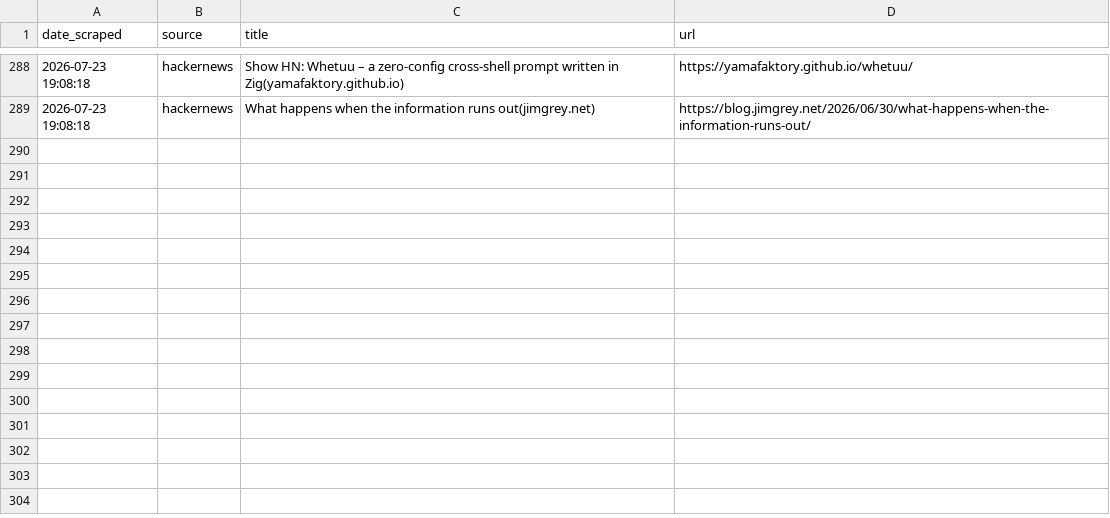
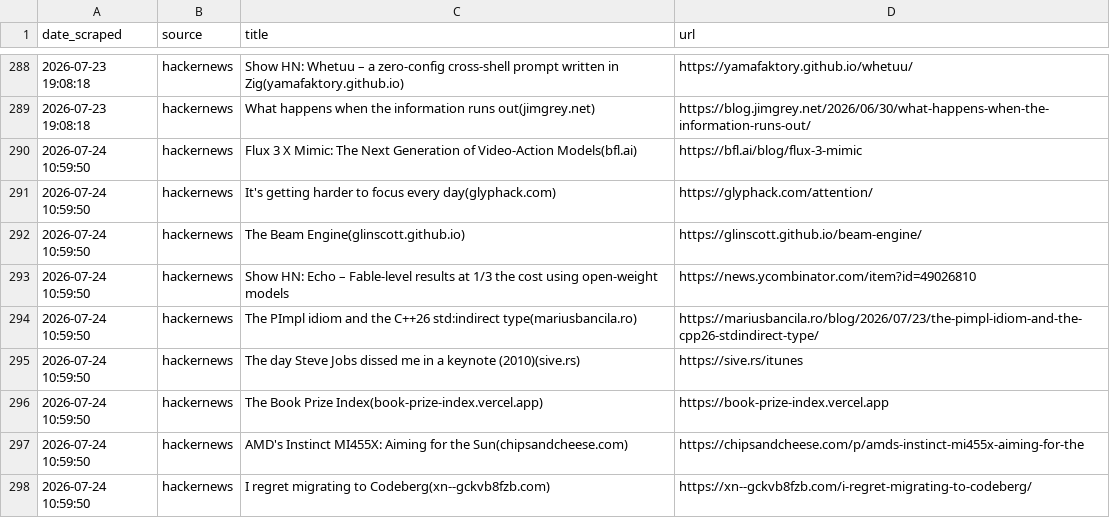
Before and after one commit to yosserayari/trendwatch, a CSV file: storage/history.csv, drawn as a sheet; only a part is shown, gaps mark what is left out.

```diff
--- a/storage/history.csv
+++ b/storage/history.csv
@@ -289 +289,10 @@ date_scraped,source,title,url
 2026-07-23 19:08:18,hackernews,What happens when the information runs out(jimgrey.net),https://blog.jimgrey.net/2026/06/30/what-happens-when-the-information-runs-out/
+2026-07-24 10:59:50,hackernews,Flux 3 X Mimic: The Next Generation of Video-Action Models(bfl.ai),https://bfl.ai/blog/flux-3-mimic
+2026-07-24 10:59:50,hackernews,It's getting harder to focus every day(glyphack.com),https://glyphack.com/attention/
+2026-07-24 10:59:50,hackernews,The Beam Engine(glinscott.github.io),https://glinscott.github.io/beam-engine/
+2026-07-24 10:59:50,hackernews,Show HN: Echo – Fable-level results at 1/3 the cost using open-weight models,https://news.ycombinator.com/item?id=49026810
+2026-07-24 10:59:50,hackernews,The PImpl idiom and the C++26 std:indirect type(mariusbancila.ro),https://mariusbancila.ro/blog/2026/07/23/the-pimpl-idiom-and-the-cpp26-stdindirect-type/
+2026-07-24 10:59:50,hackernews,The day Steve Jobs dissed me in a keynote (2010)(sive.rs),https://sive.rs/itunes
+2026-07-24 10:59:50,hackernews,The Book Prize Index(book-prize-index.vercel.app),https://book-prize-index.vercel.app
+2026-07-24 10:59:50,hackernews,AMD's Instinct MI455X: Aiming for the Sun(chipsandcheese.com),https://chipsandcheese.com/p/amds-instinct-mi455x-aiming-for-the
+2026-07-24 10:59:50,hackernews,I regret migrating to Codeberg(xn--gckvb8fzb.com),https://xn--gckvb8fzb.com/i-regret-migrating-to-codeberg/
```
